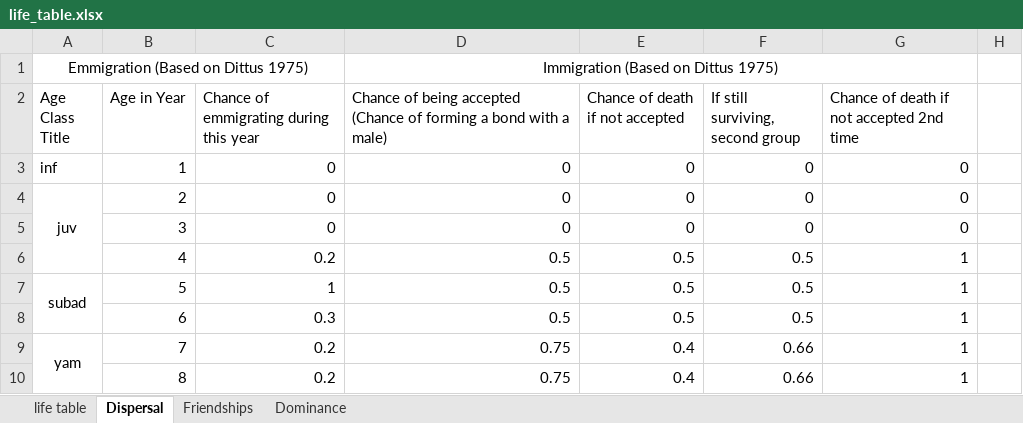
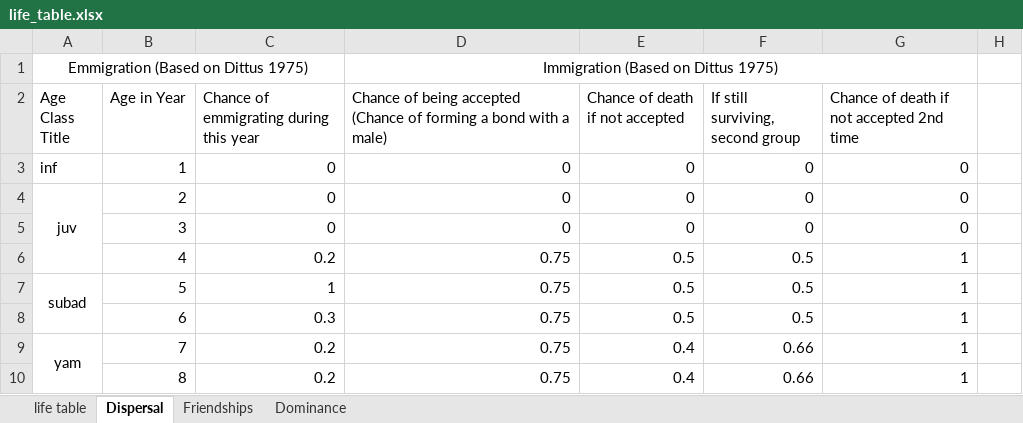
Before and after one commit to adeeshaek/primate-social-network, an Excel workbook: Excel Files/life_table.xlsx, sheet Dispersal, drawn as a sheet; only a part is shown; values as stored, in another font and other column widths than the file's, no borders; the diff names each change by its address in the sheet, - before the commit and + after, or states it on an @@ line.

Commit message:
fixed dispersal

```diff
--- a/Excel Files/life_table.xlsx (sheet Dispersal)
+++ b/Excel Files/life_table.xlsx (sheet Dispersal)
-D6:D8: 0.5
+D6:D8: 0.75
```
Also changed, not shown: 5 other files.
